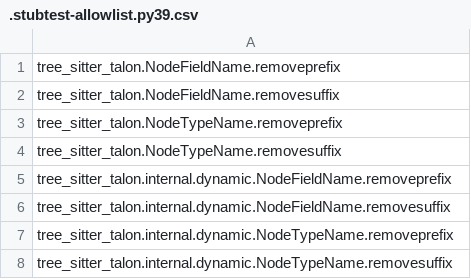
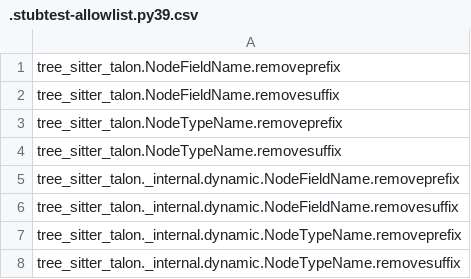
Before and after one commit to wenkokke/py-tree-sitter-talon, a CSV file: .stubtest-allowlist.py39.csv, drawn as a sheet.

```diff
--- a/.stubtest-allowlist.py39.csv
+++ b/.stubtest-allowlist.py39.csv
@@ -4,5 +4,5 @@ tree_sitter_talon.NodeTypeName.removeprefix
 tree_sitter_talon.NodeTypeName.removesuffix
-tree_sitter_talon.internal.dynamic.NodeFieldName.removeprefix
-tree_sitter_talon.internal.dynamic.NodeFieldName.removesuffix
-tree_sitter_talon.internal.dynamic.NodeTypeName.removeprefix
-tree_sitter_talon.internal.dynamic.NodeTypeName.removesuffix
+tree_sitter_talon._internal.dynamic.NodeFieldName.removeprefix
+tree_sitter_talon._internal.dynamic.NodeFieldName.removesuffix
+tree_sitter_talon._internal.dynamic.NodeTypeName.removeprefix
+tree_sitter_talon._internal.dynamic.NodeTypeName.removesuffix
```
Also changed, not shown: .stubtest-allowlist.py310.csv, .stubtest-allowlist.py311.csv, 36 other files.
